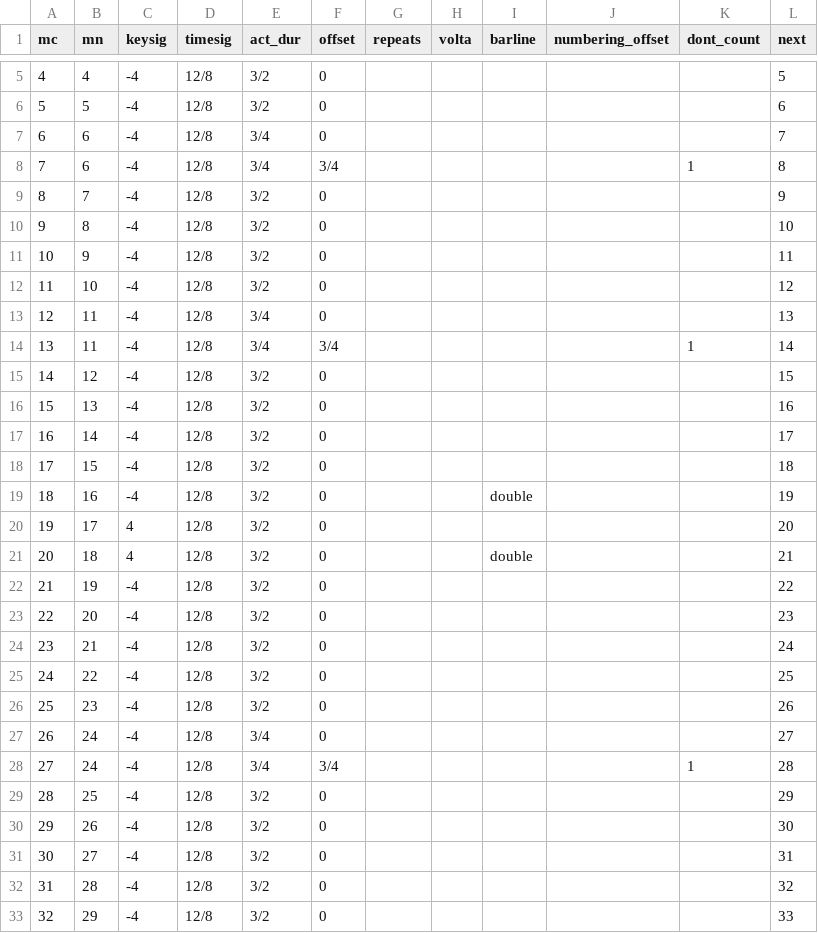
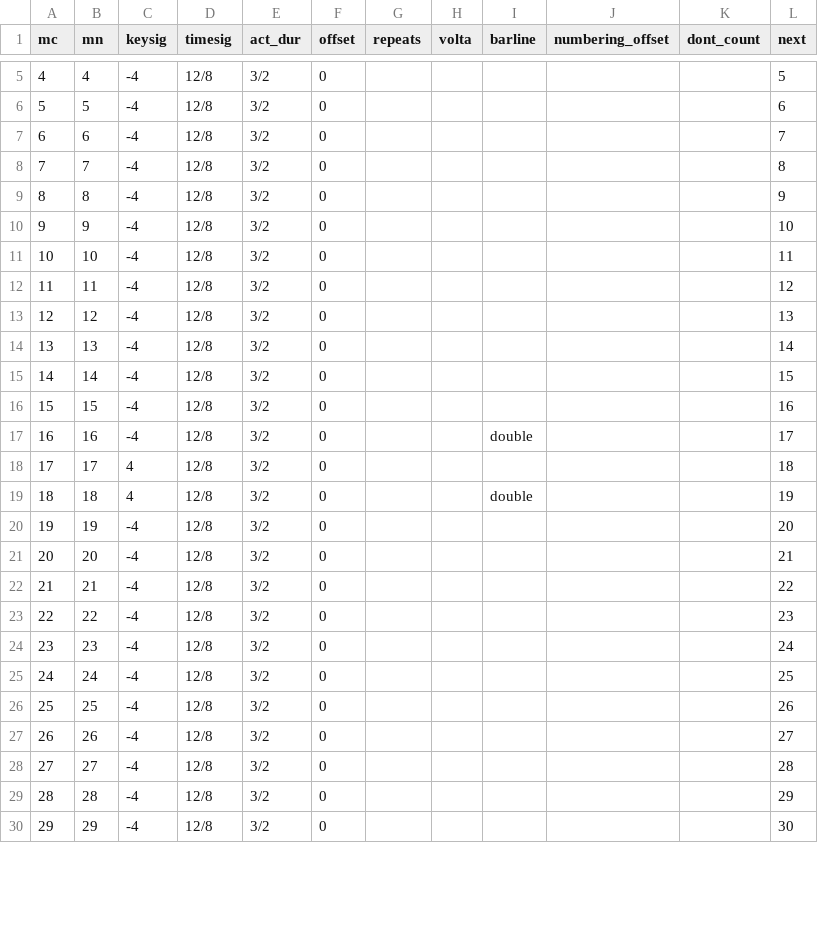
Before and after one commit to DCMLab/liszt_pelerinage, a TSV file: measures/160.04_Au_Bord_dUne_Source.tsv, drawn as a sheet; only a part is shown, gaps mark what is left out; removed rows and columns are numbered as before the commit, all else as after; the diff covers the shown part only; the diff names each change by its address in the sheet, - before the commit and + after, or states it on an @@ line.

```diff
--- a/measures/160.04_Au_Bord_dUne_Source.tsv
+++ b/measures/160.04_Au_Bord_dUne_Source.tsv
-E7 (act_dur): 3/4
+E7 (act_dur): 3/2
-row 8: 7 | 6 | -4 | 12/8 | 3/4 | 3/4 |  |  |  |  | 1 | 8
@@ column A (mc) renumbered from row 8 down @@
-L8 (next): 9
+L8 (next): 8
-L9 (next): 10
+L9 (next): 9
-L10 (next): 11
+L10 (next): 10
-L11 (next): 12
+L11 (next): 11
-E12 (act_dur): 3/4
+E12 (act_dur): 3/2
-L12 (next): 13
+L12 (next): 12
-row 14: 13 | 11 | -4 | 12/8 | 3/4 | 3/4 |  |  |  |  | 1 | 14
-L13 (next): 15
+L13 (next): 13
-L14 (next): 16
+L14 (next): 14
-L15 (next): 17
+L15 (next): 15
-L16 (next): 18
+L16 (next): 16
-L17 (next): 19
+L17 (next): 17
-L18 (next): 20
+L18 (next): 18
-L19 (next): 21
+L19 (next): 19
-L20 (next): 22
+L20 (next): 20
-L21 (next): 23
+L21 (next): 21
-L22 (next): 24
+L22 (next): 22
-L23 (next): 25
+L23 (next): 23
-L24 (next): 26
+L24 (next): 24
-E25 (act_dur): 3/4
+E25 (act_dur): 3/2
-L25 (next): 27
+L25 (next): 25
-row 28: 27 | 24 | -4 | 12/8 | 3/4 | 3/4 |  |  |  |  | 1 | 28
-L26 (next): 29
+L26 (next): 26
-L27 (next): 30
+L27 (next): 27
-L28 (next): 31
+L28 (next): 28
-L29 (next): 32
+L29 (next): 29
-L30 (next): 33
+L30 (next): 30
```
Also changed, not shown: 2 removed rows and 38 edited cells elsewhere in this file, harmonies/162.03_Tarantella_da_Guillaume_Louis_Cottrau._Presto_e_canzone_napolitana.tsv, notes/160.04_Au_Bord_dUne_Source.tsv, 26 other files.
